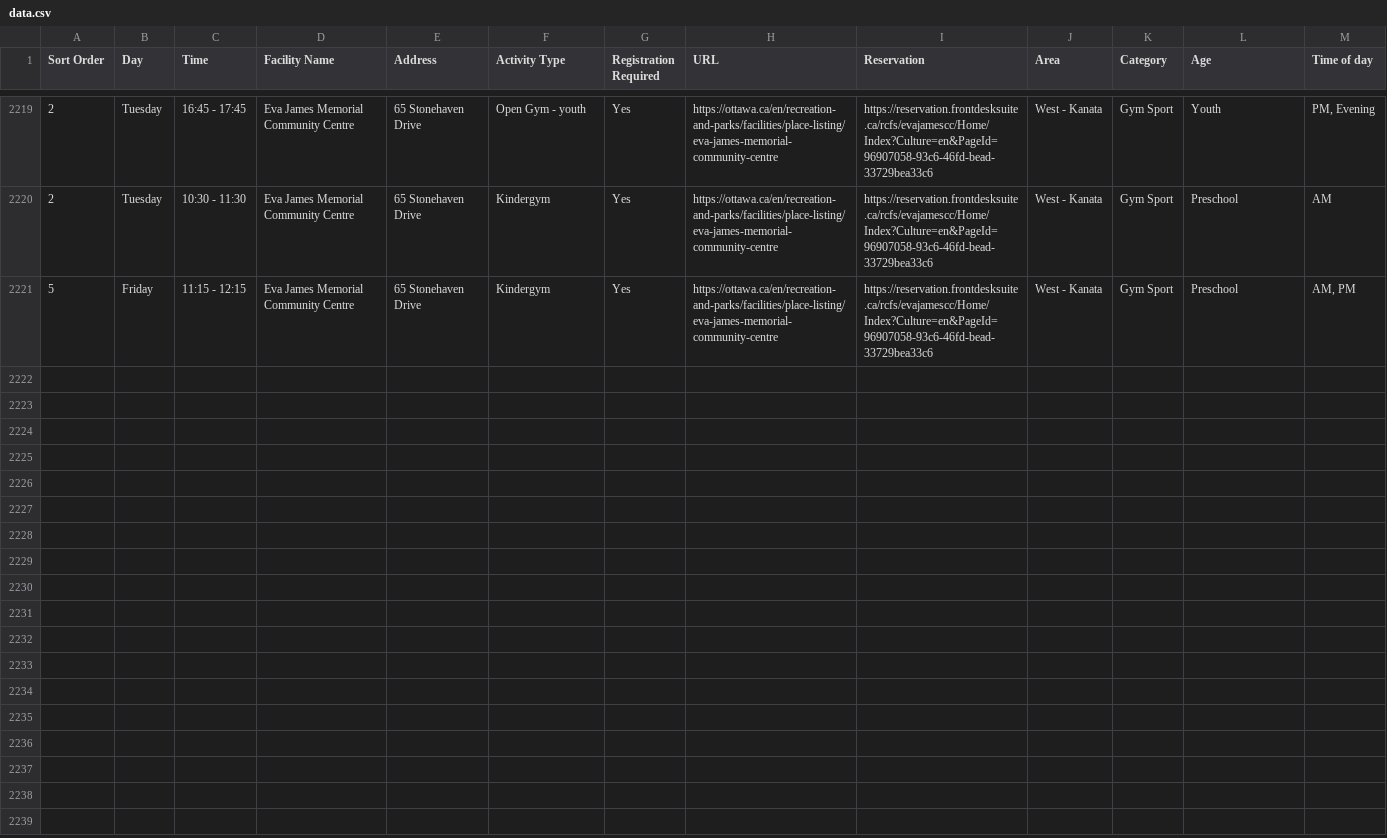
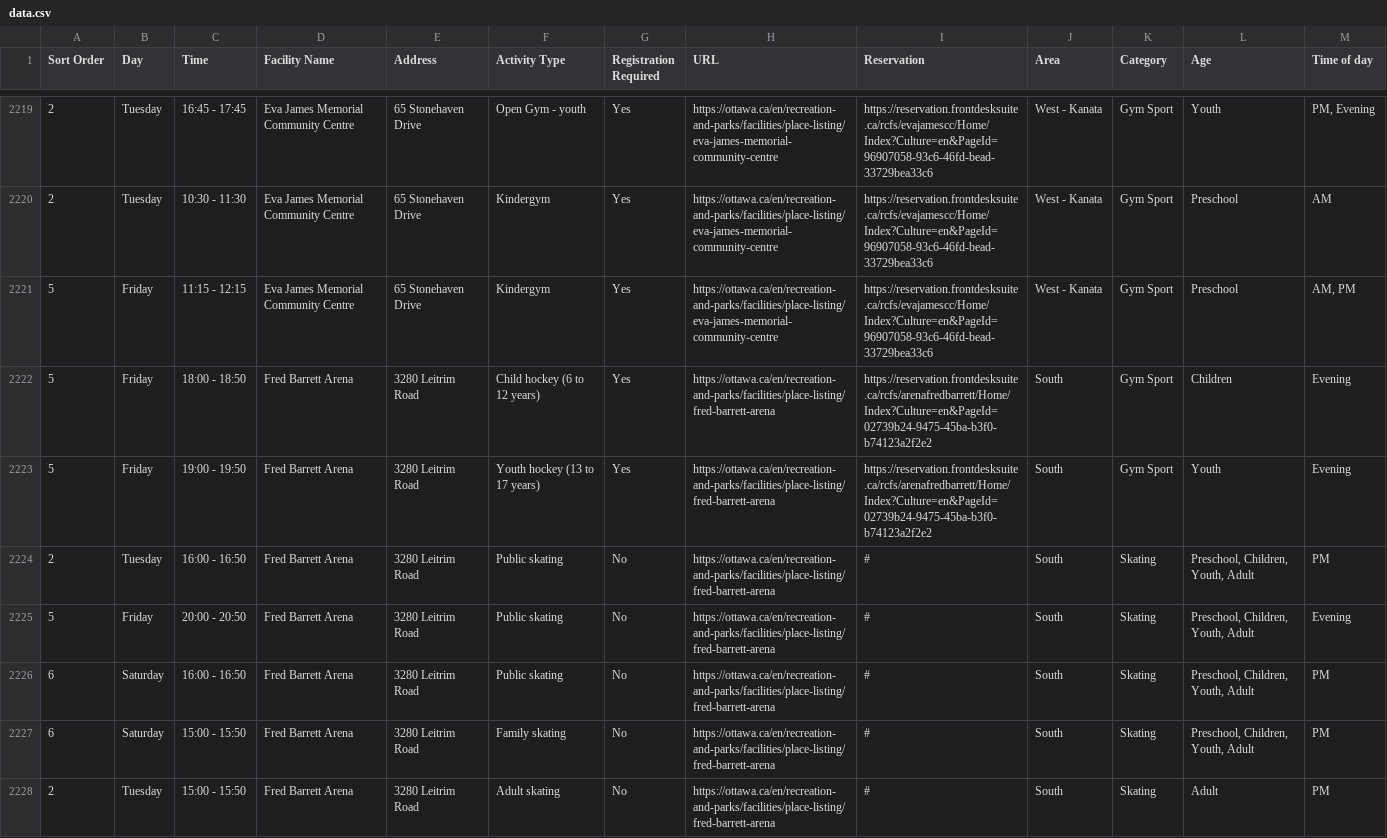
Before and after one commit to claudielarouche/claudielarouche, a CSV file: ottawa/data.csv, drawn as a sheet; only a part is shown, gaps mark what is left out.

Commit message:
Update data.csv

```diff
--- a/ottawa/data.csv
+++ b/ottawa/data.csv
@@ -2221 +2221,8 @@ Sort Order,Day,Time,Facility Name,Address,Activity Type,Registration Required,UR
 5,Friday,11:15 - 12:15,Eva James Memorial Community Centre,65 Stonehaven Drive,Kindergym,Yes,https://ottawa.ca/en/recreation-and-parks/facilities/place-listing/eva-james-memorial-community-centre,https://reservation.frontdesksuite.ca/rcfs/evajamescc/Home/Index?Culture=en&PageId=96907058-93c6-46fd-bead-33729bea33c6,West - Kanata,Gym Sport,Preschool,"AM, PM"
+5,Friday,18:00 - 18:50,Fred Barrett Arena,3280 Leitrim Road,Child hockey (6 to 12 years),Yes,https://ottawa.ca/en/recreation-and-parks/facilities/place-listing/fred-barrett-arena,https://reservation.frontdesksuite.ca/rcfs/arenafredbarrett/Home/Index?Culture=en&PageId=02739b24-9475-45ba-b3f0-b74123a2f2e2,South,Gym Sport,Children,Evening
+5,Friday,19:00 - 19:50,Fred Barrett Arena,3280 Leitrim Road,Youth hockey (13 to 17 years),Yes,https://ottawa.ca/en/recreation-and-parks/facilities/place-listing/fred-barrett-arena,https://reservation.frontdesksuite.ca/rcfs/arenafredbarrett/Home/Index?Culture=en&PageId=02739b24-9475-45ba-b3f0-b74123a2f2e2,South,Gym Sport,Youth,Evening
+2,Tuesday,16:00 - 16:50,Fred Barrett Arena,3280 Leitrim Road,Public skating,No,https://ottawa.ca/en/recreation-and-parks/facilities/place-listing/fred-barrett-arena,#,South,Skating,"Preschool, Children, Youth, Adult",PM
+5,Friday,20:00 - 20:50,Fred Barrett Arena,3280 Leitrim Road,Public skating,No,https://ottawa.ca/en/recreation-and-parks/facilities/place-listing/fred-barrett-arena,#,South,Skating,"Preschool, Children, Youth, Adult",Evening
+6,Saturday,16:00 - 16:50,Fred Barrett Arena,3280 Leitrim Road,Public skating,No,https://ottawa.ca/en/recreation-and-parks/facilities/place-listing/fred-barrett-arena,#,South,Skating,"Preschool, Children, Youth, Adult",PM
+6,Saturday,15:00 - 15:50,Fred Barrett Arena,3280 Leitrim Road,Family skating,No,https://ottawa.ca/en/recreation-and-parks/facilities/place-listing/fred-barrett-arena,#,South,Skating,"Preschool, Children, Youth, Adult",PM
+2,Tuesday,15:00 - 15:50,Fred Barrett Arena,3280 Leitrim Road,Adult skating,No,https://ottawa.ca/en/recreation-and-parks/facilities/place-listing/fred-barrett-arena,#,South,Skating,Adult,PM
```
